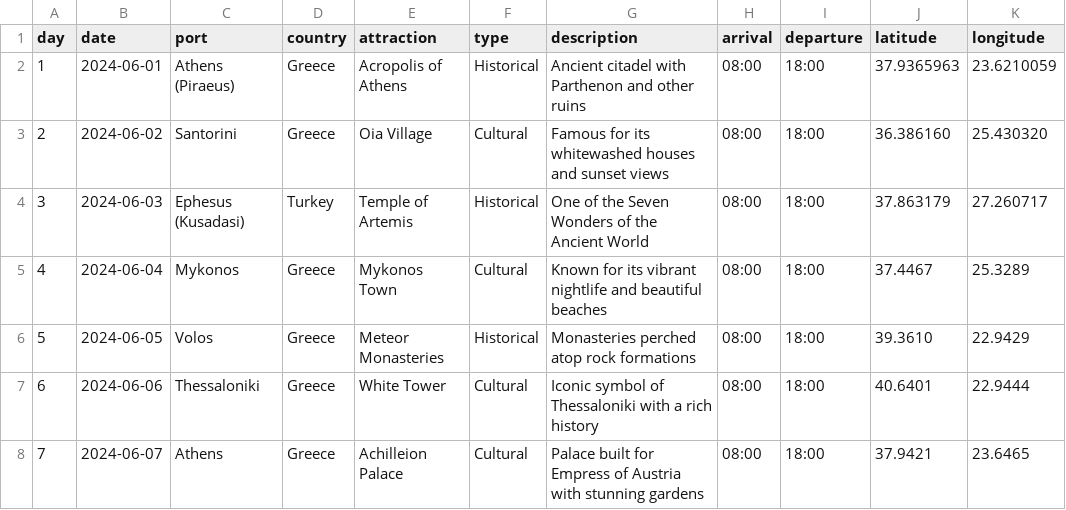
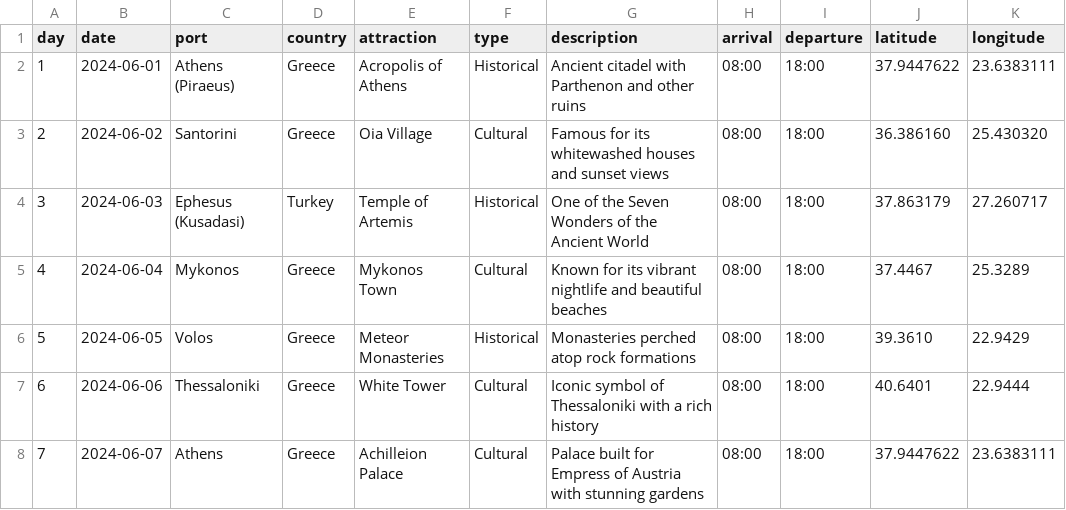
Before and after one commit to vishugp/Trip, a CSV file: data/itinerary.csv, drawn as a sheet.

```diff
--- a/data/itinerary.csv
+++ b/data/itinerary.csv
@@ -1,3 +1,3 @@
 day,date,port,country,attraction,type,description,arrival,departure,latitude,longitude
-1,2024-06-01,Athens (Piraeus),Greece,Acropolis of Athens,Historical,"Ancient citadel with Parthenon and other ruins",08:00,18:00,37.9365963,23.6210059
+1,2024-06-01,Athens (Piraeus),Greece,Acropolis of Athens,Historical,"Ancient citadel with Parthenon and other ruins",08:00,18:00,37.9447622,23.6383111
 2,2024-06-02,Santorini,Greece,Oia Village,Cultural,"Famous for its whitewashed houses and sunset views",08:00,18:00,36.386160,25.430320
@@ -7,2 +7,2 @@ day,date,port,country,attraction,type,description,arrival,departure,latitude,lon
 6,2024-06-06,Thessaloniki,Greece,White Tower,Cultural,"Iconic symbol of Thessaloniki with a rich history",08:00,18:00,40.6401,22.9444
-7,2024-06-07,Athens,Greece,Achilleion Palace,Cultural,"Palace built for Empress of Austria with stunning gardens",08:00,18:00,37.9421,23.6465
+7,2024-06-07,Athens,Greece,Achilleion Palace,Cultural,"Palace built for Empress of Austria with stunning gardens",08:00,18:00,37.9447622,23.6383111
```
Also changed, not shown: 4 other files.
